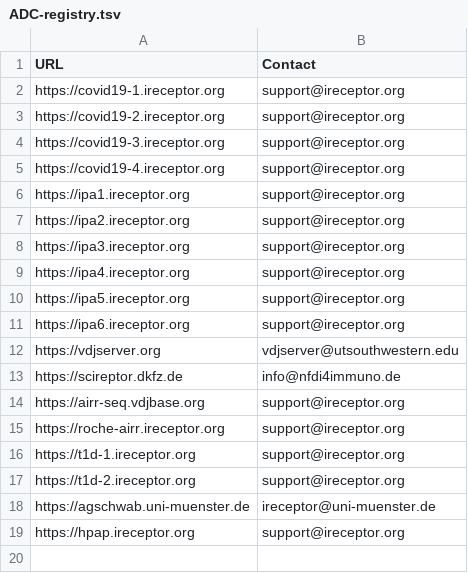
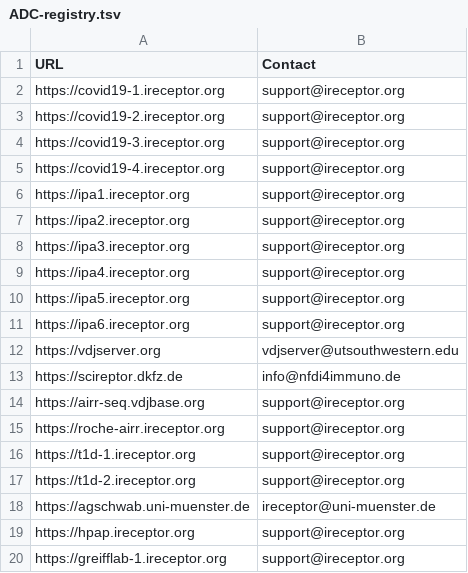
Before and after one commit to airr-community/adc-registry, a TSV file: ADC-registry.tsv, drawn as a sheet.

Commit message:
Add greifflab-1.ireceptor.org

```diff
--- a/ADC-registry.tsv
+++ b/ADC-registry.tsv
@@ -19 +19,2 @@ https://agschwab.uni-muenster.de	ireceptor@uni-muenster.de
 https://hpap.ireceptor.org	support@ireceptor.org
+https://greifflab-1.ireceptor.org	support@ireceptor.org
```
